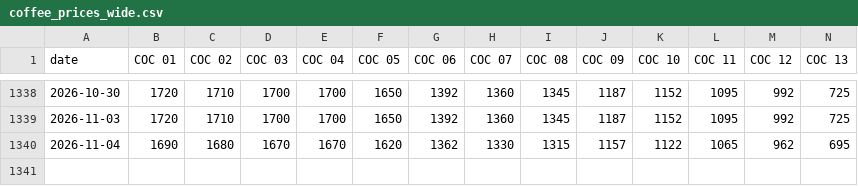
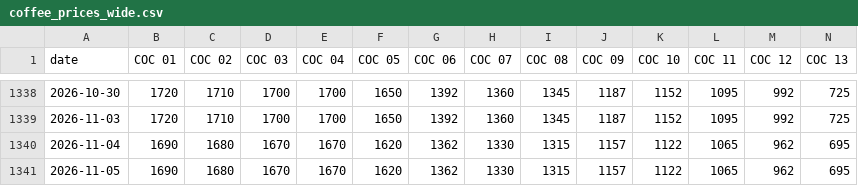
Before and after one commit to RodolfoFarias/CocatrelHistory, a CSV file: data/coffee_prices_wide.csv, drawn as a sheet; only a part is shown, gaps mark what is left out; rows hold the shown columns only; the diff names each change by its address in the sheet, - before the commit and + after, or states it on an @@ line.

```diff
--- a/data/coffee_prices_wide.csv
+++ b/data/coffee_prices_wide.csv
+row 1341: 2026-11-05 | 1690 | 1680 | 1670 | 1670 | 1620 | 1362 | 1330 | 1315 | 1157 | 1122 | 1065 | 962 | 695
```
Also changed, not shown: data/coverage.csv, 2 other files.
